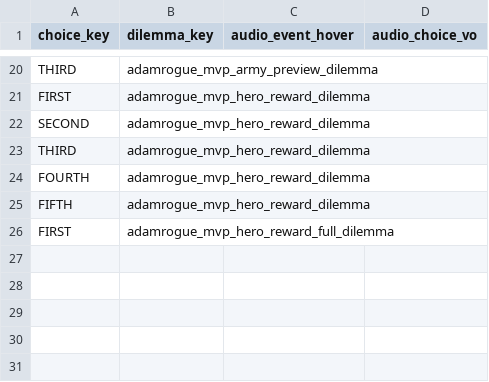
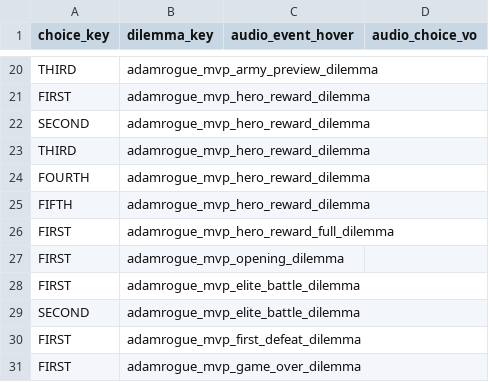
Before and after one commit to ZhongshuZheng/TotalWarIIIMod-RogueTheWarHammer, a TSV file: db/cdir_events_dilemma_choice_details_tables/!!adamrogue_mvp_dilemma_choice_details.tsv, drawn as a sheet; only a part is shown, gaps mark what is left out; the diff names each change by its address in the sheet, - before the commit and + after, or states it on an @@ line.

```diff
--- a/db/cdir_events_dilemma_choice_details_tables/!!adamrogue_mvp_dilemma_choice_details.tsv
+++ b/db/cdir_events_dilemma_choice_details_tables/!!adamrogue_mvp_dilemma_choice_details.tsv
+row 27: FIRST | adamrogue_mvp_opening_dilemma
+row 28: FIRST | adamrogue_mvp_elite_battle_dilemma
+row 29: SECOND | adamrogue_mvp_elite_battle_dilemma
+row 30: FIRST | adamrogue_mvp_first_defeat_dilemma
+row 31: FIRST | adamrogue_mvp_game_over_dilemma
```
Also changed, not shown: db/cdir_events_dilemma_option_junctions_tables/!!adamrogue_mvp_dilemma_option_junctions.tsv, db/cdir_events_dilemma_payloads_tables/!!adamrogue_mvp_dilemma_payloads.tsv, 12 other files.
